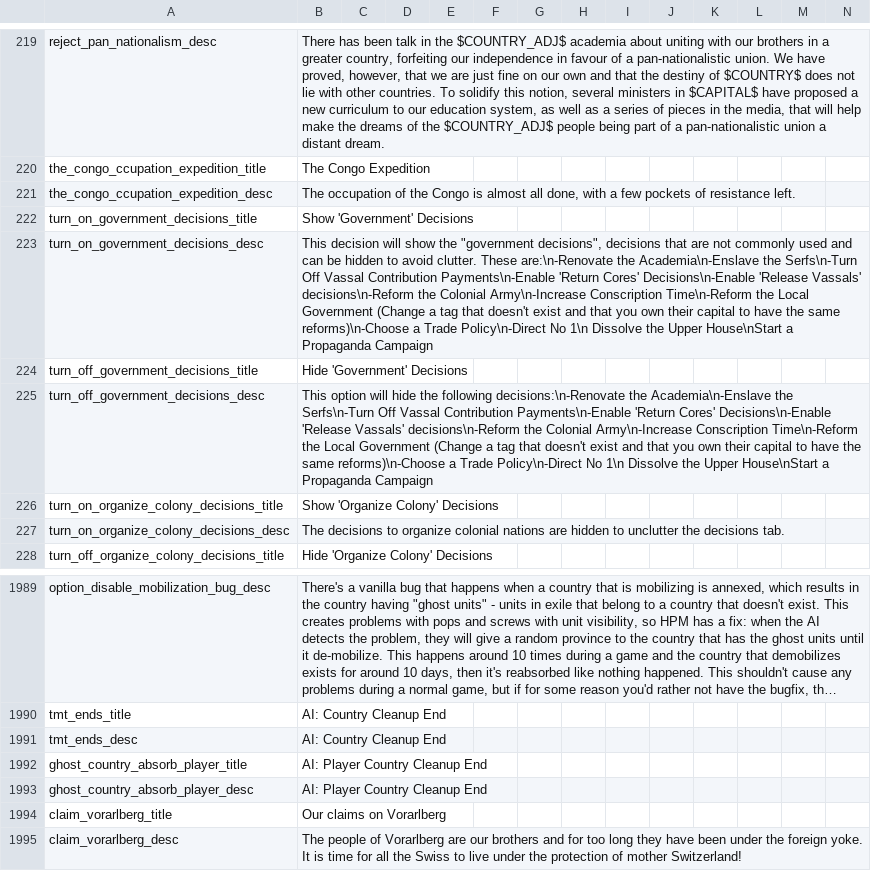
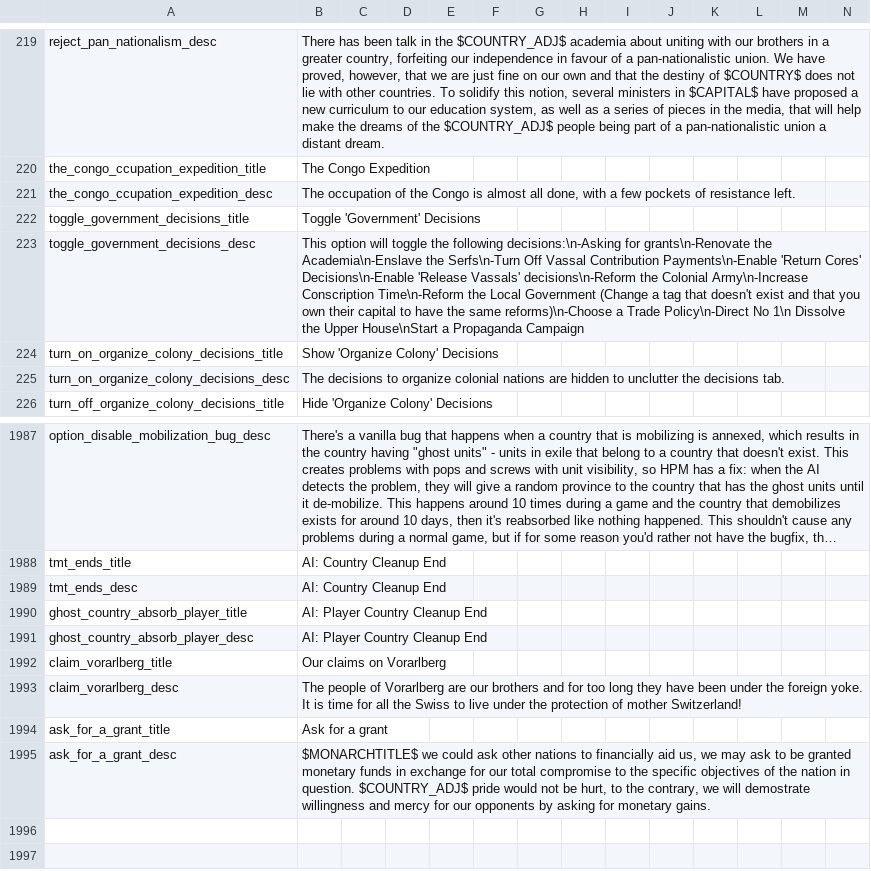
Before and after one commit to Nivaturimika/AHMP, a CSV file: AHPM_MP/localisation/00_HPM_decisions.csv, drawn as a sheet; only a part is shown, gaps mark what is left out; long unchanged cells end in …; removed rows and columns are numbered as before the commit, all else as after; the diff names each change by its address in the sheet, - before the commit and + after, or states it on an @@ line.

Commit message:
decision fixups

```diff
--- a/AHPM_MP/localisation/00_HPM_decisions.csv
+++ b/AHPM_MP/localisation/00_HPM_decisions.csv
-A222: turn_on_government_decisions_title
+A222: toggle_government_decisions_title
-B222: Show 'Government' Decisions
+B222: Toggle 'Government' Decisions
-row 223: turn_on_government_decisions_desc | This decision will show the "government decisions", decisions that are not commonly used and can be hidden to avoid clutter. These are:\n-Renovate the Academia\n-Enslave the Serfs\n-Turn Off Vassal Contribution Payments\n-Enable 'Return Cores' Decisions\n-Enable 'Release Vassals' decisions\n-Reform the Colonial Army\n-Increase Conscription Time\n-Reform the Local Government (Change a tag that doesn't exist and that you own their capital to have the same reforms)\n-Choose a Trade Policy\n-Direct No 1\n Dissolve the Upper House\nStart a Propaganda Campaign
-row 224: turn_off_government_decisions_title | Hide 'Government' Decisions
-row 225: turn_off_government_decisions_desc | This option will hide the following decisions:\n-Renovate the Academia\n-Enslave the Serfs\n-Turn Off Vassal Contribution Payments\n-Enable 'Return Cores' Decisions\n-Enable 'Release Vassals' decisions\n-Reform the Colonial Army\n-Increase Conscription Time\n-Reform the Local Government (Change a tag that doesn't exist and that you own their capital to have the same reforms)\n-Choose a Trade Policy\n-Direct No 1\n Dissolve the Upper House\nStart a Propaganda Campaign
+row 223: toggle_government_decisions_desc | This option will toggle the following decisions:\n-Asking for grants\n-Renovate the Academia\n-Enslave the Serfs\n-Turn Off Vassal Contribution Payments\n-Enable 'Return Cores' Decisions\n-Enable 'Release Vassals' decisions\n-Reform the Colonial Army\n-Increase Conscription Time\n-Reform the Local Government (Change a tag that doesn't exist and that you own their capital to have the same reforms)\n-Choose a Trade Policy\n-Direct No 1\n Dissolve the Upper House\nStart a Propaganda Campaign
+row 1994: ask_for_a_grant_title | Ask for a grant
+row 1995: ask_for_a_grant_desc | $MONARCHTITLE$ we could ask other nations to financially aid us, we may ask to be granted monetary funds in exchange for our total compromise to the specific objectives of the nation in question. $COUNTRY_ADJ$ pride would not be hurt, to the contrary, we will demostrate willingness and mercy for our opponents by asking for monetary gains.
```
Also changed, not shown: 2 other files.
